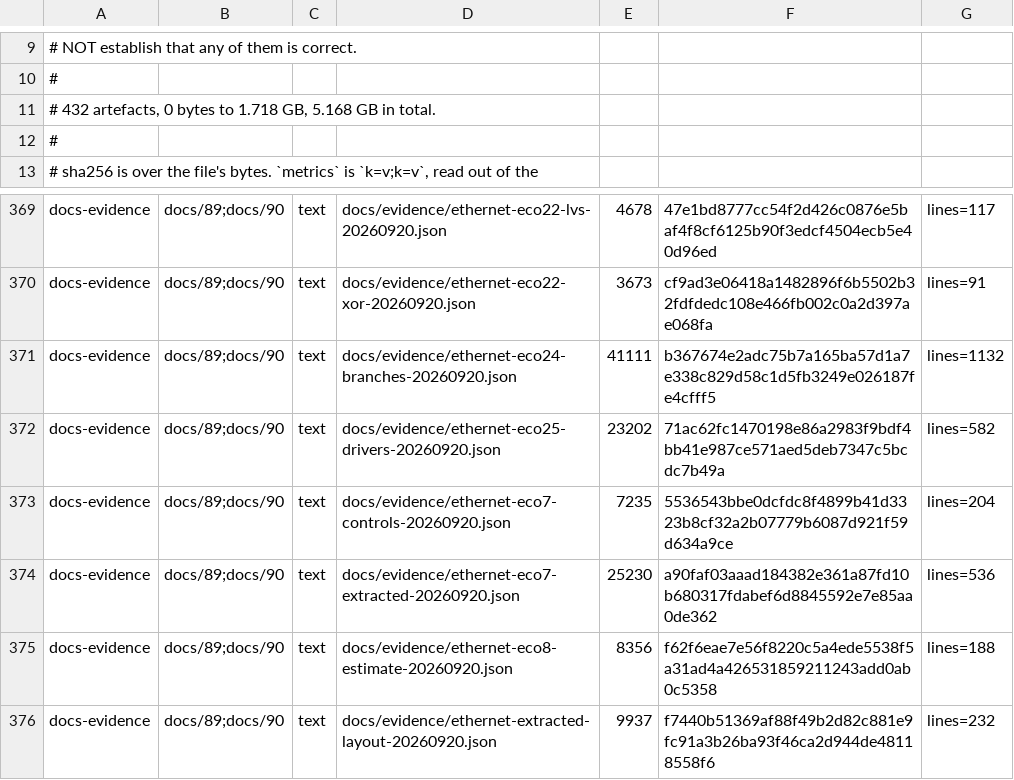
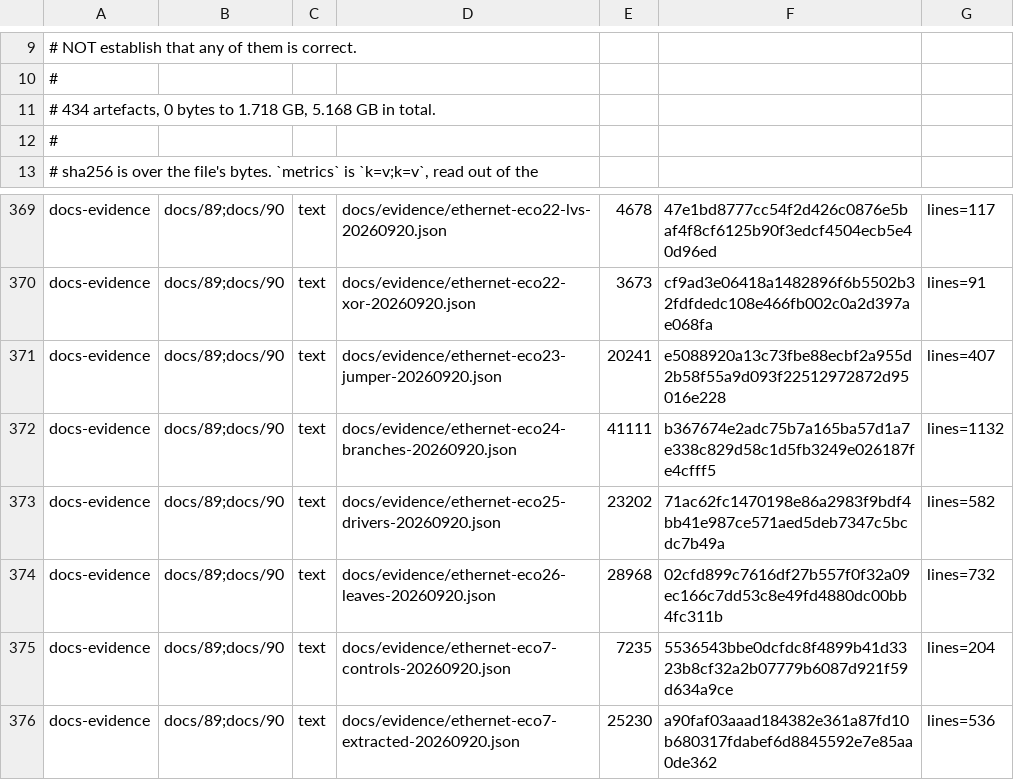
Before and after one commit to Melihakbulut221/nssoc, a TSV file: docs/80-artefact-digests.tsv, drawn as a sheet; only a part is shown, gaps mark what is left out; the shorter side is filled out with more unchanged rows.

```diff
--- a/docs/80-artefact-digests.tsv
+++ b/docs/80-artefact-digests.tsv
@@ -10,3 +10,3 @@
 #
-# 432 artefacts, 0 bytes to 1.718 GB, 5.168 GB in total.
+# 434 artefacts, 0 bytes to 1.718 GB, 5.168 GB in total.
 #
@@ -370,4 +370,6 @@ docs-evidence	docs/89;docs/90	text	docs/evidence/ethernet-eco22-lvs-20260920.jso
 docs-evidence	docs/89;docs/90	text	docs/evidence/ethernet-eco22-xor-20260920.json	3673	cf9ad3e06418a1482896f6b5502b32fdfdedc108e466fb002c0a2d397ae068fa	lines=91
+docs-evidence	docs/89;docs/90	text	docs/evidence/ethernet-eco23-jumper-20260920.json	20241	e5088920a13c73fbe88ecbf2a955d2b58f55a9d093f22512972872d95016e228	lines=407
 docs-evidence	docs/89;docs/90	text	docs/evidence/ethernet-eco24-branches-20260920.json	41111	b367674e2adc75b7a165ba57d1a7e338c829d58c1d5fb3249e026187fe4cfff5	lines=1132
 docs-evidence	docs/89;docs/90	text	docs/evidence/ethernet-eco25-drivers-20260920.json	23202	71ac62fc1470198e86a2983f9bdf4bb41e987ce571aed5deb7347c5bcdc7b49a	lines=582
+docs-evidence	docs/89;docs/90	text	docs/evidence/ethernet-eco26-leaves-20260920.json	28968	02cfd899c7616df27b557f0f32a09ec166c7dd53c8e49fd4880dc00bb4fc311b	lines=732
 docs-evidence	docs/89;docs/90	text	docs/evidence/ethernet-eco7-controls-20260920.json	7235	5536543bbe0dcfdc8f4899b41d3323b8cf32a2b07779b6087d921f59d634a9ce	lines=204
```
Also changed, not shown: 8 other files.
